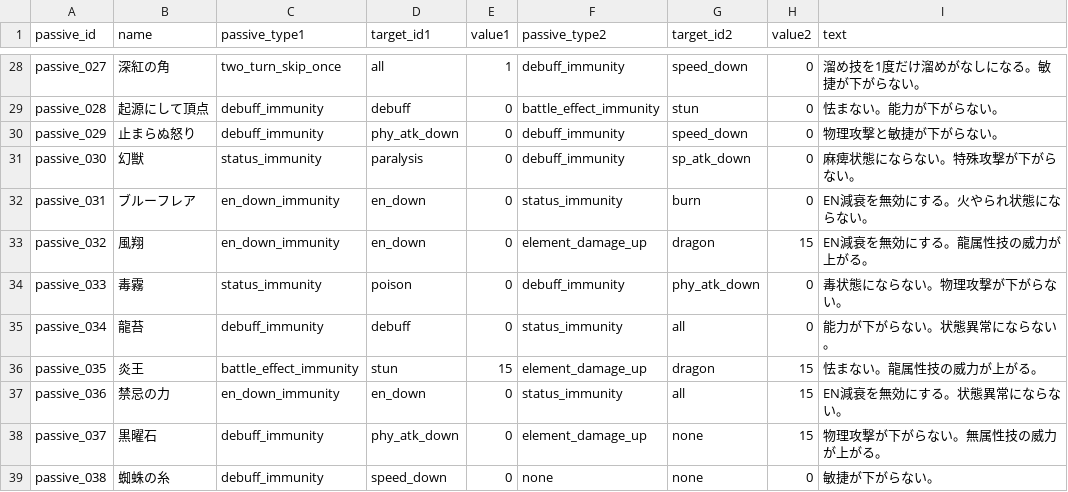
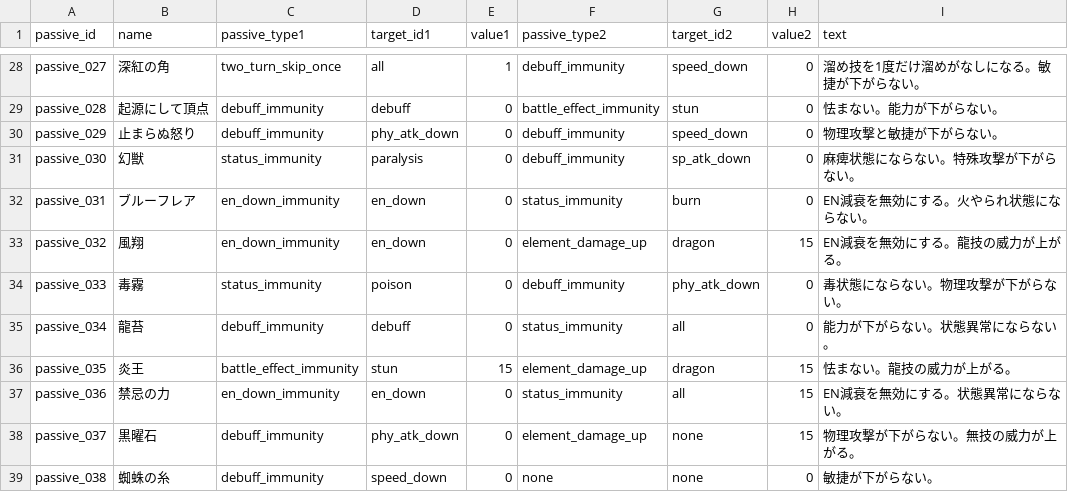
Before and after one commit to b16e17f18/MHB, a CSV file: data/passive.csv, drawn as a sheet; only a part is shown, gaps mark what is left out; the diff covers the shown part only.

Commit message:
Update passive.csv

```diff
--- a/data/passive.csv
+++ b/data/passive.csv
@@ -32,8 +32,8 @@ passive_030,幻獣,status_immunity,paralysis,0,debuff_immunity,sp_atk_down,0,麻
 passive_031,ブルーフレア,en_down_immunity,en_down,0,status_immunity,burn,0,EN減衰を無効にする。火やられ状態にならない。
-passive_032,風翔,en_down_immunity,en_down,0,element_damage_up,dragon,15,EN減衰を無効にする。龍属性技の威力が上がる。
+passive_032,風翔,en_down_immunity,en_down,0,element_damage_up,dragon,15,EN減衰を無効にする。龍技の威力が上がる。
 passive_033,毒霧,status_immunity,poison,0,debuff_immunity,phy_atk_down,0,毒状態にならない。物理攻撃が下がらない。
 passive_034,龍苔,debuff_immunity,debuff,0,status_immunity,all,0,能力が下がらない。状態異常にならない。
-passive_035,炎王,battle_effect_immunity,stun,15,element_damage_up,dragon,15,怯まない。龍属性技の威力が上がる。
+passive_035,炎王,battle_effect_immunity,stun,15,element_damage_up,dragon,15,怯まない。龍技の威力が上がる。
 passive_036,禁忌の力,en_down_immunity,en_down,0,status_immunity,all,15,EN減衰を無効にする。状態異常にならない。
-passive_037,黒曜石,debuff_immunity,phy_atk_down,0,element_damage_up,none,15,物理攻撃が下がらない。無属性技の威力が上がる。
+passive_037,黒曜石,debuff_immunity,phy_atk_down,0,element_damage_up,none,15,物理攻撃が下がらない。無技の威力が上がる。
 passive_038,蜘蛛の糸,debuff_immunity,speed_down,0,none,none,0,敏捷が下がらない。
```
Also changed, not shown: 9 edited cells elsewhere in this file.
